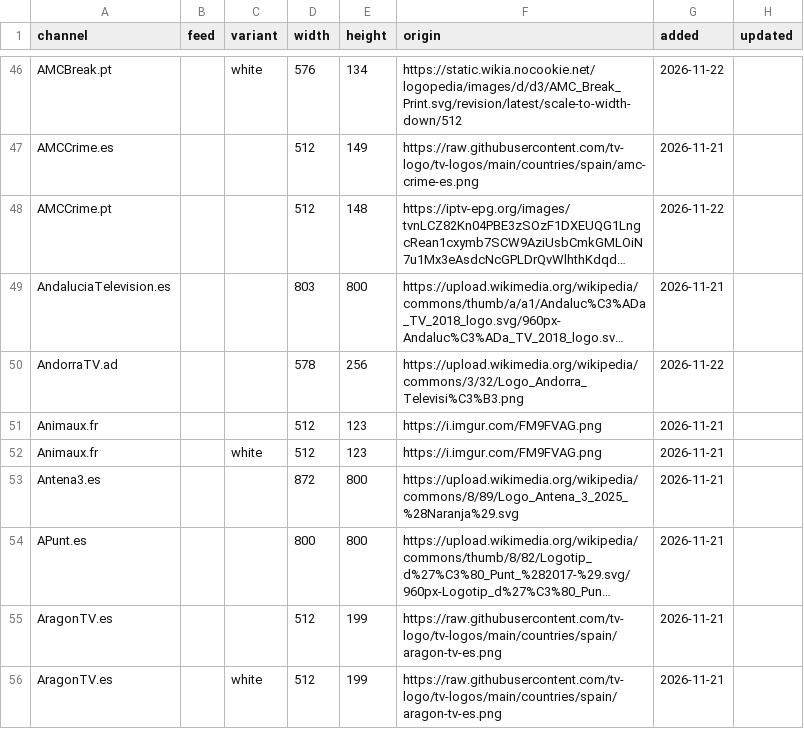
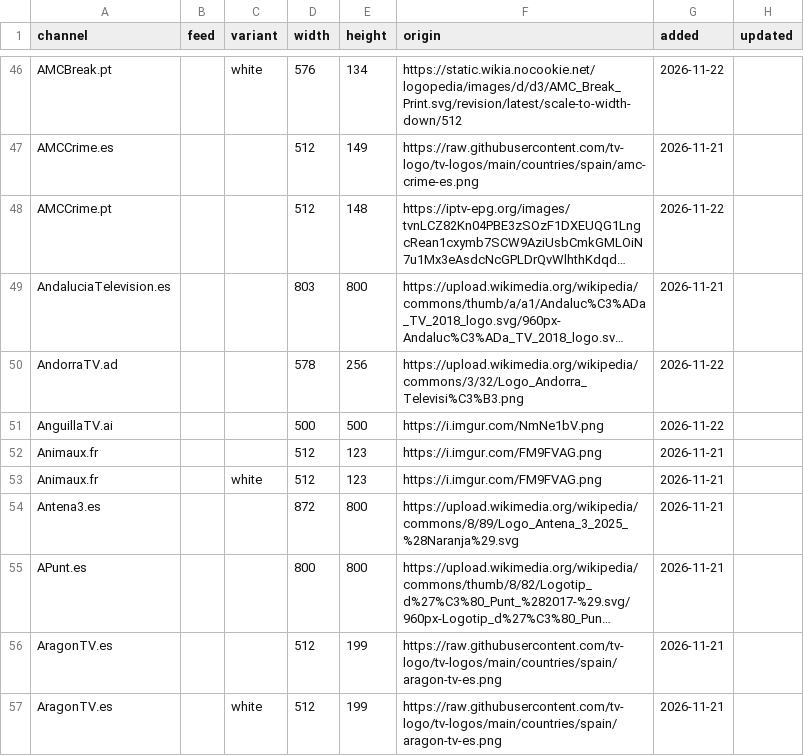
Before and after one commit to worldwide-tv-logos/database, a CSV file: data/logos.csv, drawn as a sheet; only a part is shown, gaps mark what is left out; long unchanged cells end in …; the diff names each change by its address in the sheet, - before the commit and + after, or states it on an @@ line.

```diff
--- a/data/logos.csv
+++ b/data/logos.csv
+row 51: AnguillaTV.ai |  |  | 500 | 500 | https://i.imgur.com/NmNe1bV.png | 2026-11-22
```
Also changed, not shown: 2 other files.
